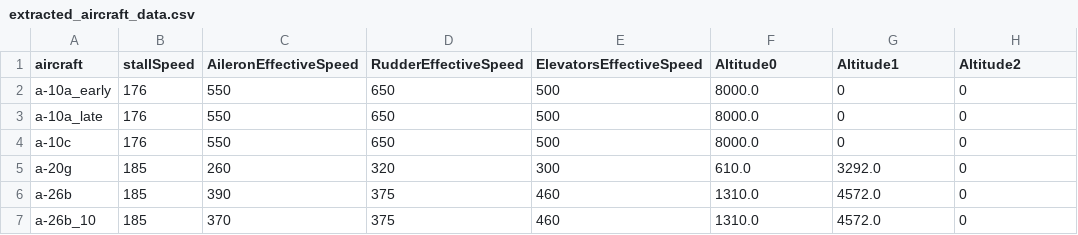
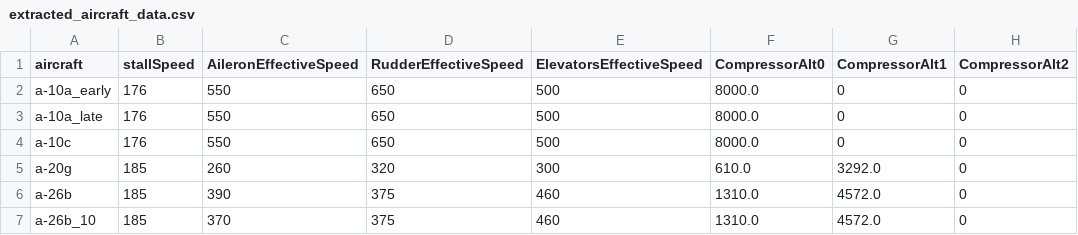
Before and after one commit to Zeviper-Gaming/WRTI-Extractor, a CSV file: datas/extracted_aircraft_data.csv, drawn as a sheet; only a part is shown.

Commit message:
[2.5.23] - small fix for Compressor

```diff
--- a/datas/extracted_aircraft_data.csv
+++ b/datas/extracted_aircraft_data.csv
@@ -1,2 +1,2 @@
-aircraft,stallSpeed,AileronEffectiveSpeed,RudderEffectiveSpeed,ElevatorsEffectiveSpeed,Altitude0,Altitude1,Altitude2
+aircraft,stallSpeed,AileronEffectiveSpeed,RudderEffectiveSpeed,ElevatorsEffectiveSpeed,CompressorAlt0,CompressorAlt1,CompressorAlt2
 a-10a_early,176,550,650,500,8000.0,0,0
```
Also changed, not shown: 2 other files.
